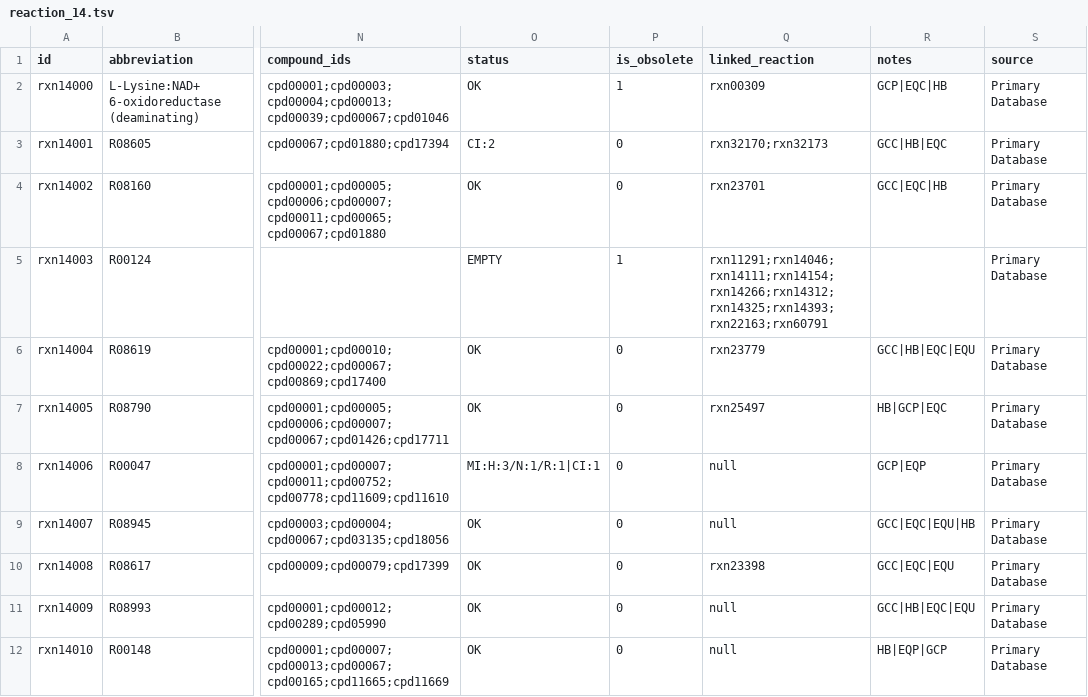
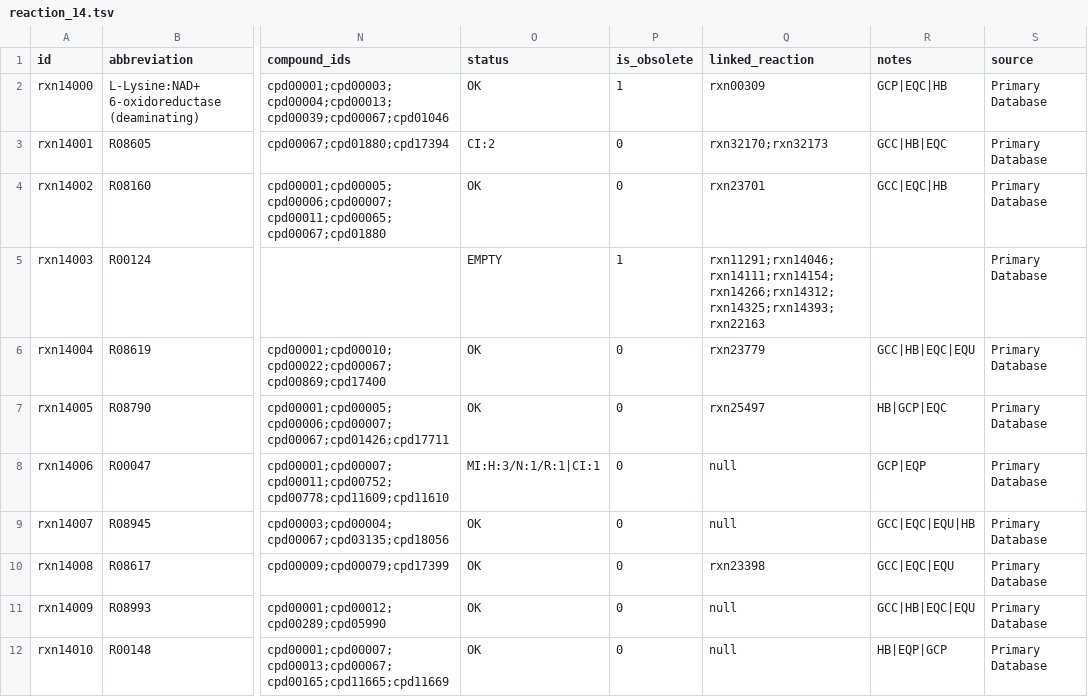
Before and after one commit to ModelSEED/ModelSEEDDatabase, a TSV file: Biochemistry/reaction_14.tsv, drawn as a sheet; only a part is shown, gaps mark what is left out; the diff covers the shown part only; the diff names each change by its address in the sheet, - before the commit and + after, or states it on an @@ line.

```diff
--- a/Biochemistry/reaction_14.tsv
+++ b/Biochemistry/reaction_14.tsv
-Q5 (linked_reaction): rxn11291;rxn14046;rxn14111;rxn14154;rxn14266;rxn14312;rxn14325;rxn14393;rxn22163;rxn60791
+Q5 (linked_reaction): rxn11291;rxn14046;rxn14111;rxn14154;rxn14266;rxn14312;rxn14325;rxn14393;rxn22163
```
Also changed, not shown: 7 edited cells elsewhere in this file, Biochemistry/reaction_27.tsv, Biochemistry/reaction_39.tsv, 28 other files.
